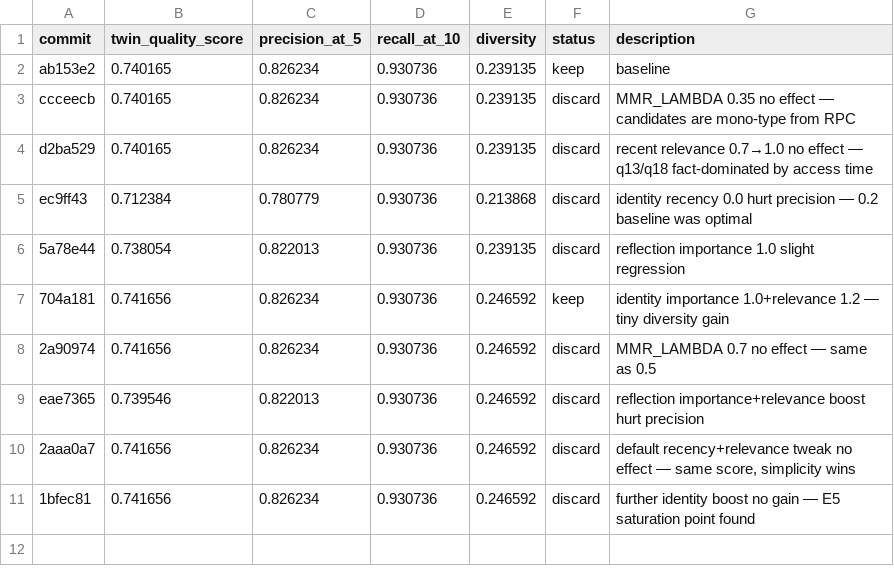
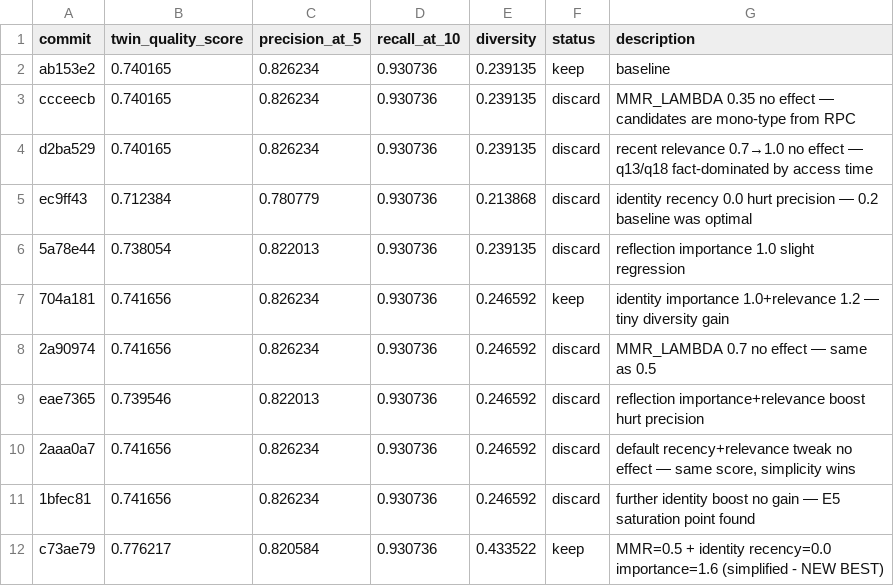
Before and after one commit to stefanogebara/twin-me, a TSV file: twin-research/results.tsv, drawn as a sheet; the diff names each change by its address in the sheet, - before the commit and + after, or states it on an @@ line.

Commit message:
chore: finalize twin-research loop — best score 0.776217 (embedding MMR + identity tuning)

```diff
--- a/twin-research/results.tsv
+++ b/twin-research/results.tsv
+row 12: c73ae79 | 0.776217 | 0.820584 | 0.930736 | 0.433522 | keep | MMR=0.5 + identity recency=0.0 importance=1.6 (simplified - NEW BEST)
```
Also changed, not shown: 1 other file.
